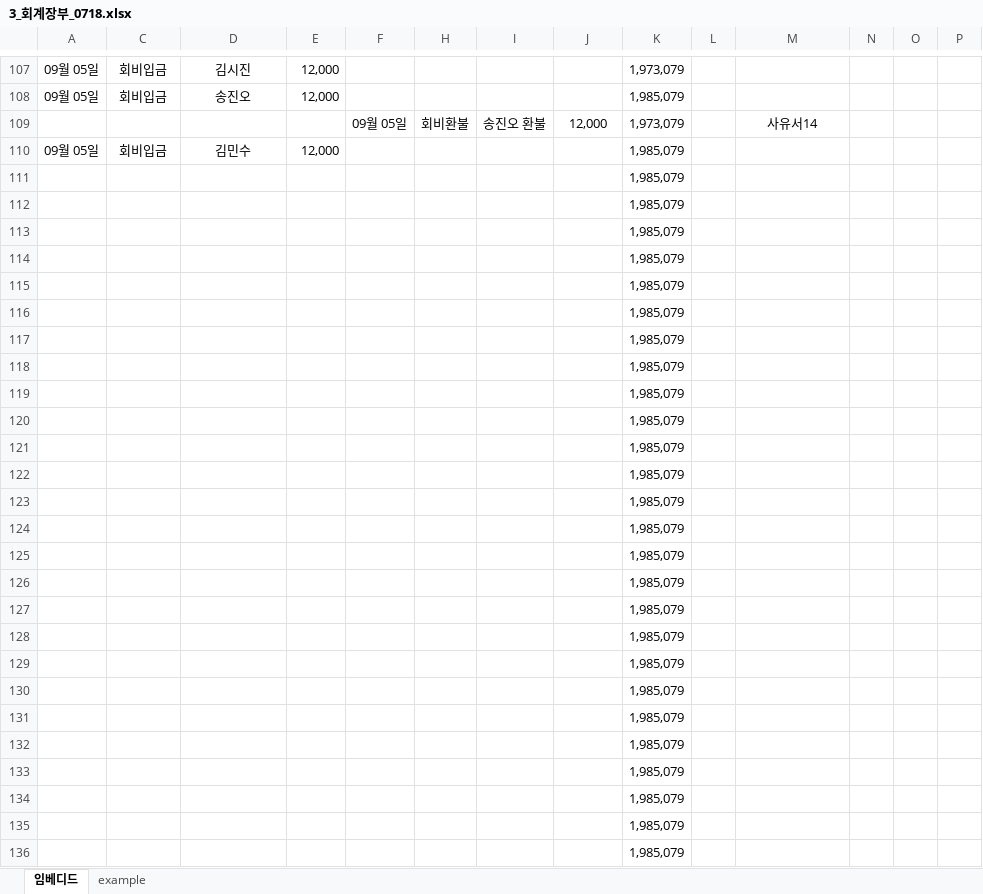
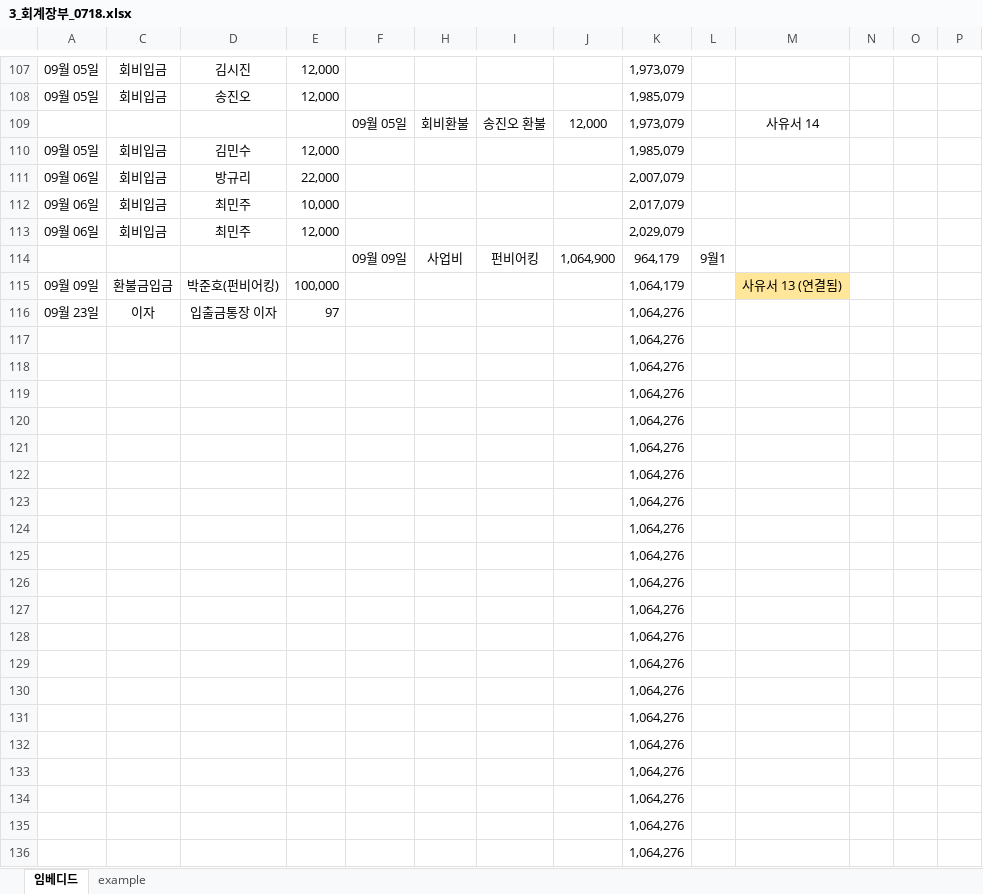
Before and after one commit to jiho264/public_money_ese2023, an Excel workbook: 3_회계장부_0718.xlsx, sheet 임베디드, drawn as a sheet; only a part is shown, gaps mark what is left out; values as stored, in another font and other column widths than the file's, no borders; removed rows and columns are numbered as before the commit, all else as after; the diff covers the shown part only; the diff names each change by its address in the sheet, - before the commit and + after, or states it on an @@ line.

```diff
--- a/3_회계장부_0718.xlsx (sheet 임베디드)
+++ b/3_회계장부_0718.xlsx (sheet 임베디드)
-M109: 사유서14
+M109: 사유서 14
-row 111:  |  |  |  |  |  |  |  | 1,985,079
-row 112:  |  |  |  |  |  |  |  | 1,985,079
-row 113:  |  |  |  |  |  |  |  | 1,985,079
-row 114:  |  |  |  |  |  |  |  | 1,985,079
-row 115:  |  |  |  |  |  |  |  | 1,985,079
-row 116:  |  |  |  |  |  |  |  | 1,985,079
+row 111: 09월 06일 | 회비입금 | 방규리 | 22,000 |  |  |  |  | 2,007,079
+row 112: 09월 06일 | 회비입금 | 최민주 | 10,000 |  |  |  |  | 2,017,079
+row 113: 09월 06일 | 회비입금 | 최민주 | 12,000 |  |  |  |  | 2,029,079
+row 114:  |  |  |  | 09월 09일 | 사업비 | 펀비어킹 | 1,064,900 | 964,179 | 9월1
+row 115: 09월 09일 | 환불금입금 | 박준호(펀비어킹) | 100,000 |  |  |  |  | 1,064,179 |  | 사유서 13 (연결됨)
+row 116: 09월 23일 | 이자 | 입출금통장 이자 | 97 |  |  |  |  | 1,064,276
-K117:K136: 1,985,079
+K117:K136: 1,064,276
```
Also changed, not shown: 37 edited cells and cell formats elsewhere in this sheet, 42 other files.
